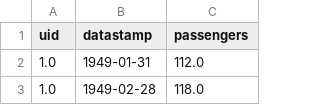
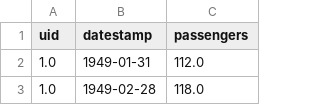
Before and after one commit to autonlab/AutonFeat, a CSV file: autofeat/utils/datasets/data/airline_passengers.csv, drawn as a sheet; only a part is shown.

Commit message:
[BUG] Fix column name

```diff
--- a/autofeat/utils/datasets/data/airline_passengers.csv
+++ b/autofeat/utils/datasets/data/airline_passengers.csv
@@ -1,2 +1,2 @@
-uid,datastamp,passengers
+uid,datestamp,passengers
 1.0,1949-01-31,112.0
```
Also changed, not shown: 1 other file.
